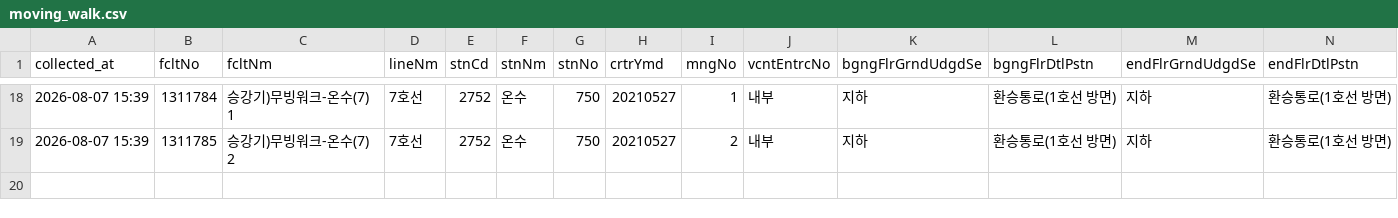
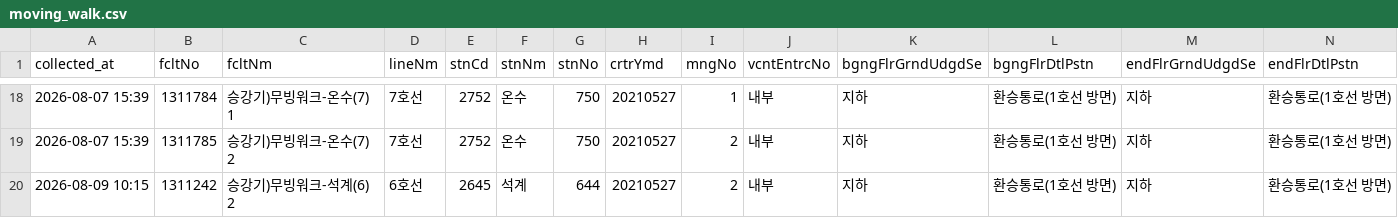
Before and after one commit to SeoyeonKoh/Oracle_crowdness_prediction, a CSV file: data/moving_walk.csv, drawn as a sheet; only a part is shown, gaps mark what is left out; rows hold the shown columns only; the diff names each change by its address in the sheet, - before the commit and + after, or states it on an @@ line.

```diff
--- a/data/moving_walk.csv
+++ b/data/moving_walk.csv
+row 20: 2026-08-09 10:15 | 1311242 | 승강기)무빙워크-석계(6) 2 | 6호선 | 2645 | 석계 | 644 | 20210527 | 2 | 내부 | 지하 | 환승통로(1호선 방면) | 지하 | 환승통로(1호선 방면)
```
Also changed, not shown: 3 other files.
